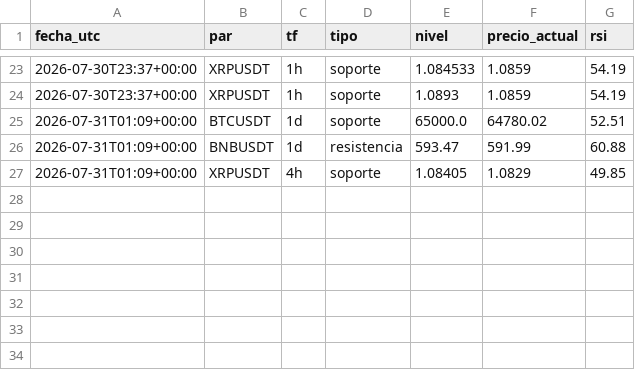
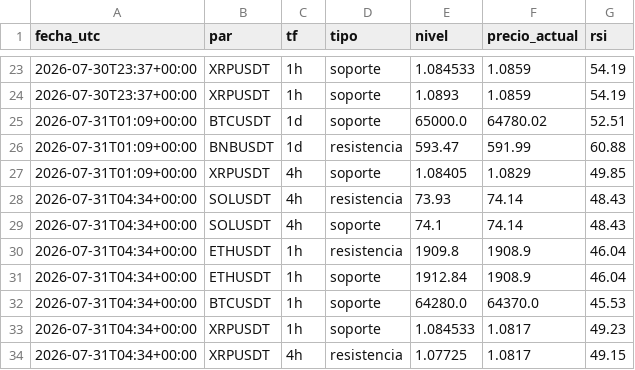
Before and after one commit to teoob/bot-senales, a CSV file: registro_niveles.csv, drawn as a sheet; only a part is shown, gaps mark what is left out; the diff names each change by its address in the sheet, - before the commit and + after, or states it on an @@ line.

Commit message:
registro y estado

```diff
--- a/registro_niveles.csv
+++ b/registro_niveles.csv
+row 28: 2026-07-31T04:34+00:00 | SOLUSDT | 4h | resistencia | 73.93 | 74.14 | 48.43
+row 29: 2026-07-31T04:34+00:00 | SOLUSDT | 4h | soporte | 74.1 | 74.14 | 48.43
+row 30: 2026-07-31T04:34+00:00 | ETHUSDT | 1h | resistencia | 1909.8 | 1908.9 | 46.04
+row 31: 2026-07-31T04:34+00:00 | ETHUSDT | 1h | soporte | 1912.84 | 1908.9 | 46.04
+row 32: 2026-07-31T04:34+00:00 | BTCUSDT | 1h | soporte | 64280.0 | 64370.0 | 45.53
+row 33: 2026-07-31T04:34+00:00 | XRPUSDT | 1h | soporte | 1.084533 | 1.0817 | 49.23
+row 34: 2026-07-31T04:34+00:00 | XRPUSDT | 4h | resistencia | 1.07725 | 1.0817 | 49.15
```
Also changed, not shown: 1 other file.
